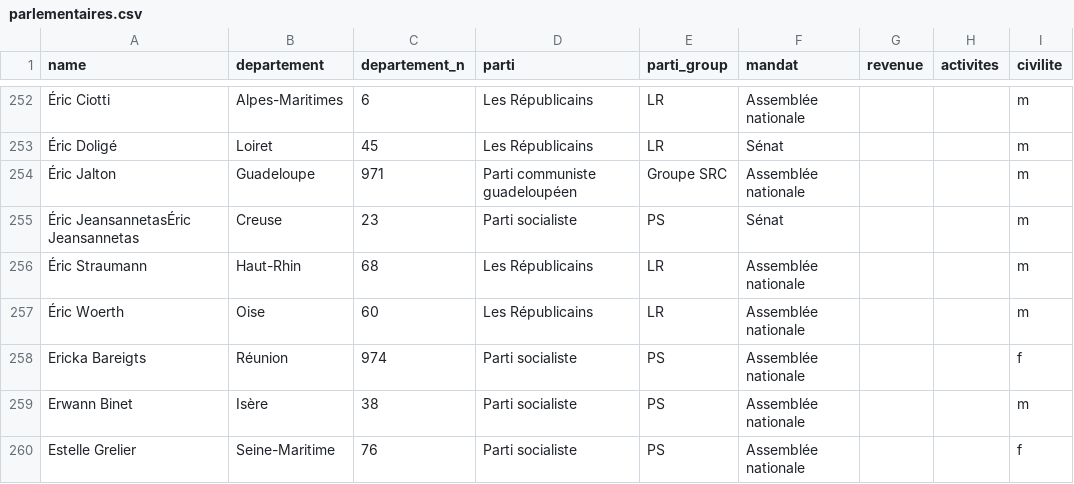
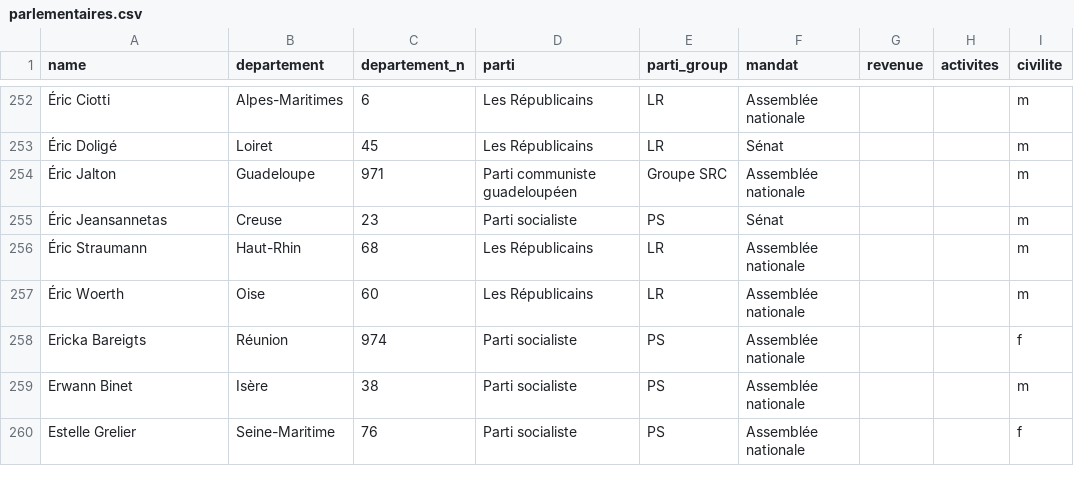
Before and after one commit to tttp/iw-fr, a CSV file: parlementaires.csv, drawn as a sheet; only a part is shown, gaps mark what is left out; the diff names each change by its address in the sheet, - before the commit and + after, or states it on an @@ line.

Commit message:
parlementaires dataset

```diff
--- a/parlementaires.csv
+++ b/parlementaires.csv
-A255 (name): Éric JeansannetasÉric Jeansannetas
+A255 (name): Éric Jeansannetas
```
